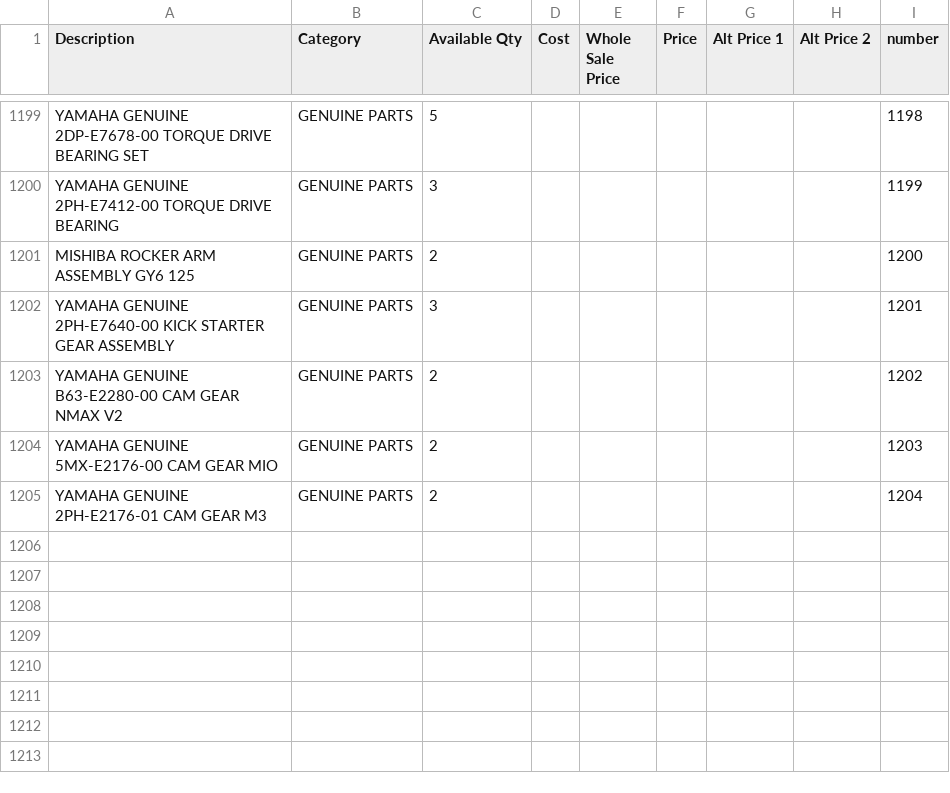
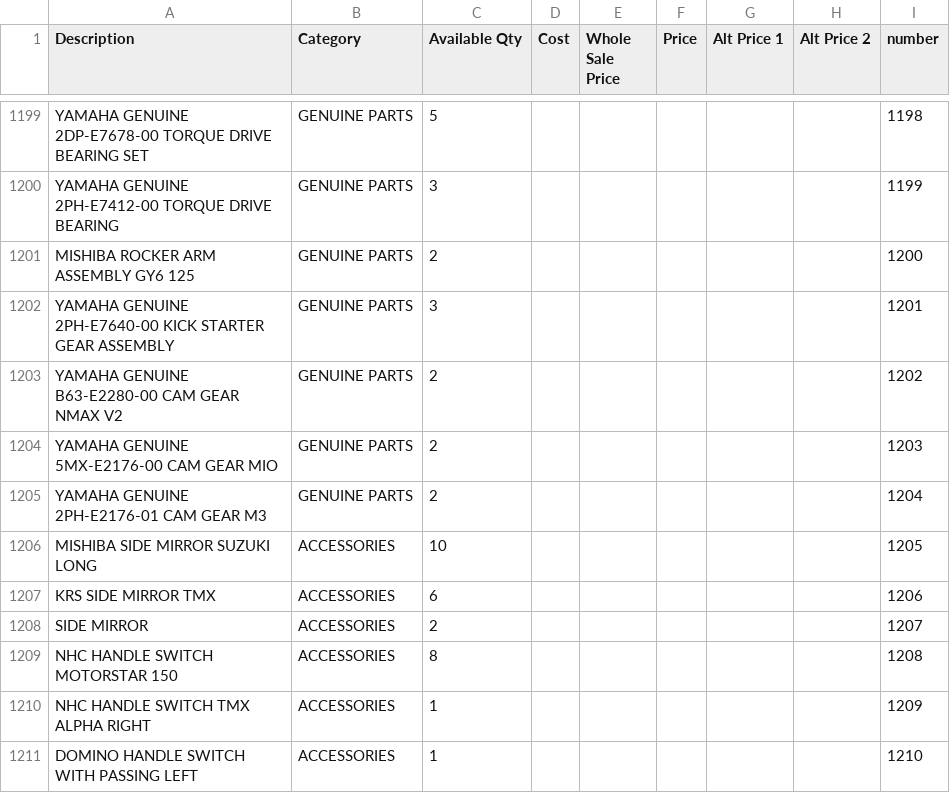
Before and after one commit to oGhostHaze/motorcycle-inventory-system, a CSV file: database/seeders/INVENTORY2.csv, drawn as a sheet; only a part is shown, gaps mark what is left out.

Commit message:
Update INVENTORY2.csv

```diff
--- a/database/seeders/INVENTORY2.csv
+++ b/database/seeders/INVENTORY2.csv
@@ -1205 +1205,7 @@ YAMAHA GENUINE 5MX-E2176-00 CAM GEAR MIO,GENUINE PARTS,2,,,,,,1203
 YAMAHA GENUINE 2PH-E2176-01 CAM GEAR M3,GENUINE PARTS,2,,,,,,1204
+MISHIBA SIDE MIRROR SUZUKI LONG,ACCESSORIES,10,,,,,,1205
+KRS SIDE MIRROR TMX,ACCESSORIES,6,,,,,,1206
+SIDE MIRROR,ACCESSORIES,2,,,,,,1207
+NHC HANDLE SWITCH MOTORSTAR 150,ACCESSORIES,8,,,,,,1208
+NHC HANDLE SWITCH TMX ALPHA RIGHT,ACCESSORIES,1,,,,,,1209
+DOMINO HANDLE SWITCH WITH PASSING LEFT,ACCESSORIES,1,,,,,,1210
```
